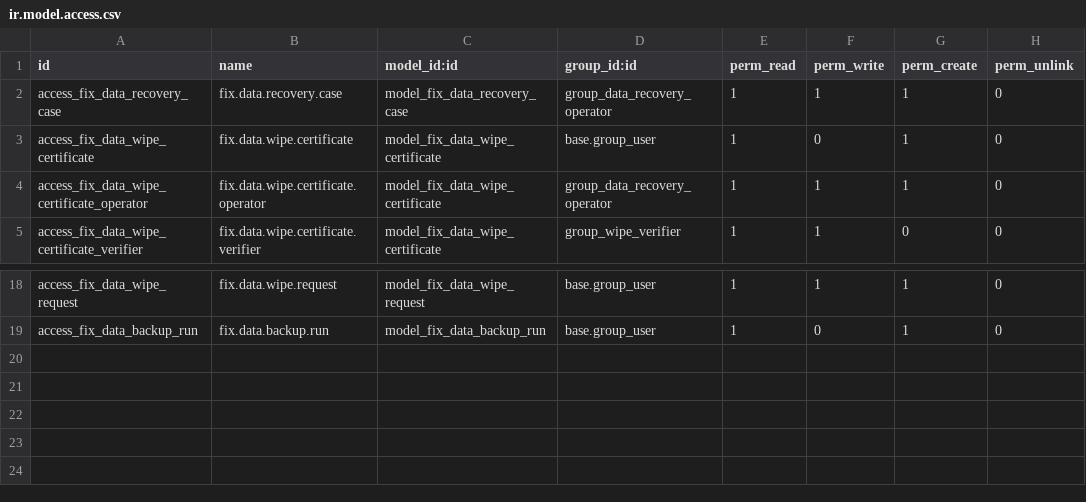
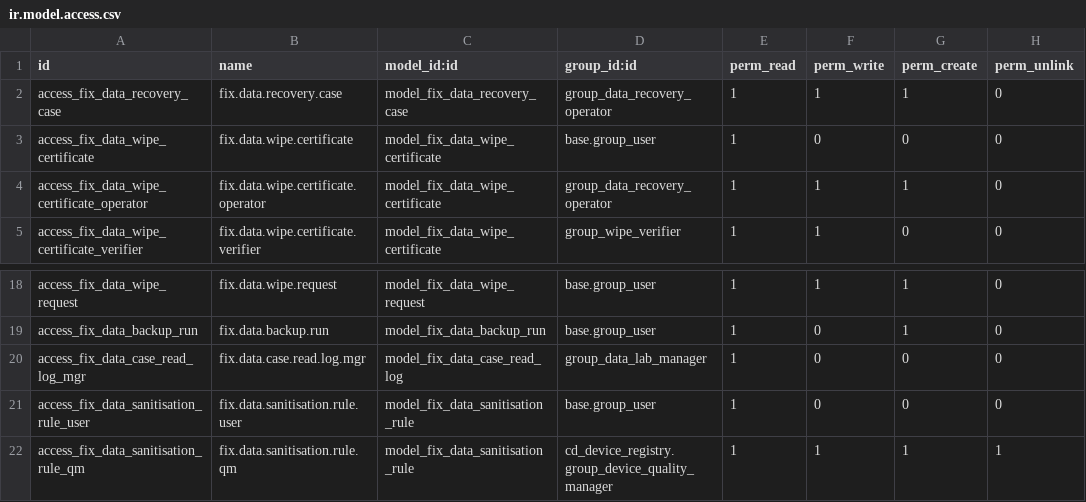
Before and after one commit to maz279/1000fix_new_erp_system, a CSV file: 1000_fix_codebase/addons/domain/d_circular/cd_data_case/security/ir.model.access.csv, drawn as a sheet; only a part is shown, gaps mark what is left out.

```diff
--- a/1000_fix_codebase/addons/domain/d_circular/cd_data_case/security/ir.model.access.csv
+++ b/1000_fix_codebase/addons/domain/d_circular/cd_data_case/security/ir.model.access.csv
@@ -2,3 +2,3 @@ id,name,model_id:id,group_id:id,perm_read,perm_write,perm_create,perm_unlink
 access_fix_data_recovery_case,fix.data.recovery.case,model_fix_data_recovery_case,group_data_recovery_operator,1,1,1,0
-access_fix_data_wipe_certificate,fix.data.wipe.certificate,model_fix_data_wipe_certificate,base.group_user,1,0,1,0
+access_fix_data_wipe_certificate,fix.data.wipe.certificate,model_fix_data_wipe_certificate,base.group_user,1,0,0,0
 access_fix_data_wipe_certificate_operator,fix.data.wipe.certificate.operator,model_fix_data_wipe_certificate,group_data_recovery_operator,1,1,1,0
@@ -19 +19,4 @@ access_fix_data_wipe_request,fix.data.wipe.request,model_fix_data_wipe_request,b
 access_fix_data_backup_run,fix.data.backup.run,model_fix_data_backup_run,base.group_user,1,0,1,0
+access_fix_data_case_read_log_mgr,fix.data.case.read.log.mgr,model_fix_data_case_read_log,group_data_lab_manager,1,0,0,0
+access_fix_data_sanitisation_rule_user,fix.data.sanitisation.rule.user,model_fix_data_sanitisation_rule,base.group_user,1,0,0,0
+access_fix_data_sanitisation_rule_qm,fix.data.sanitisation.rule.qm,model_fix_data_sanitisation_rule,cd_device_registry.group_device_quality_manager,1,1,1,1
```
Also changed, not shown: 19 other files.
